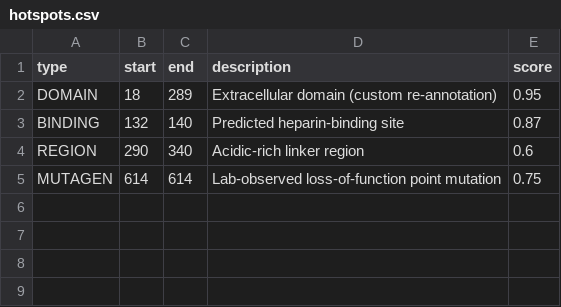
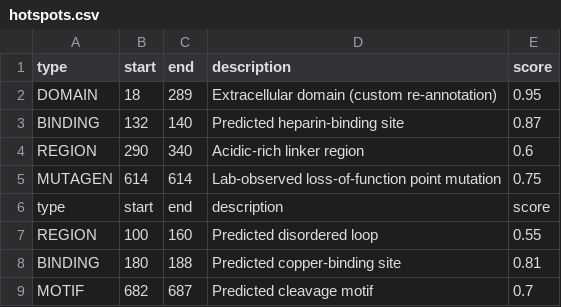
Before and after one commit to bryanswe01/protvista-starter-kit, a CSV file: data/hotspots.csv, drawn as a sheet.

Commit message:
Add new entries to hotspots.csv

```diff
--- a/data/hotspots.csv
+++ b/data/hotspots.csv
@@ -5 +5,5 @@ REGION,290,340,Acidic-rich linker region,0.6
 MUTAGEN,614,614,Lab-observed loss-of-function point mutation,0.75
+type,start,end,description,score
+REGION,100,160,Predicted disordered loop,0.55
+BINDING,180,188,Predicted copper-binding site,0.81
+MOTIF,682,687,Predicted cleavage motif,0.7
```
